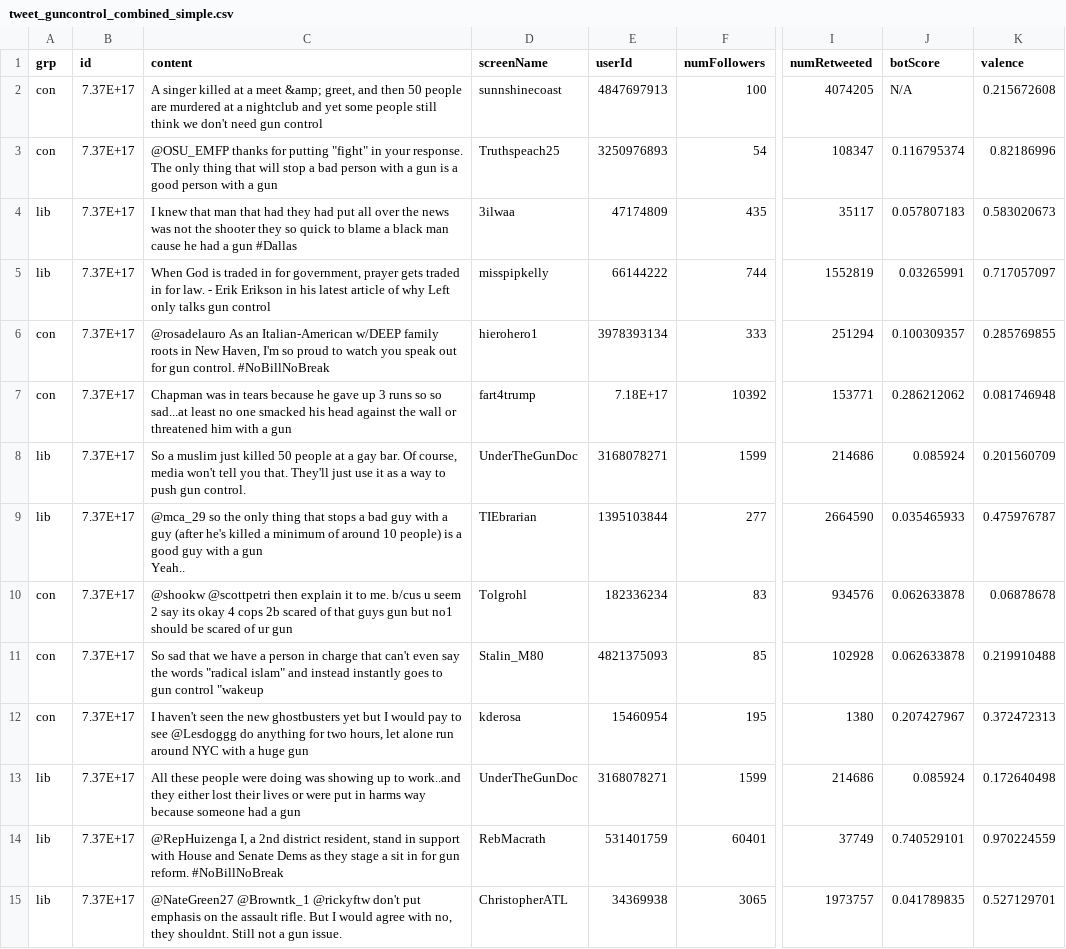
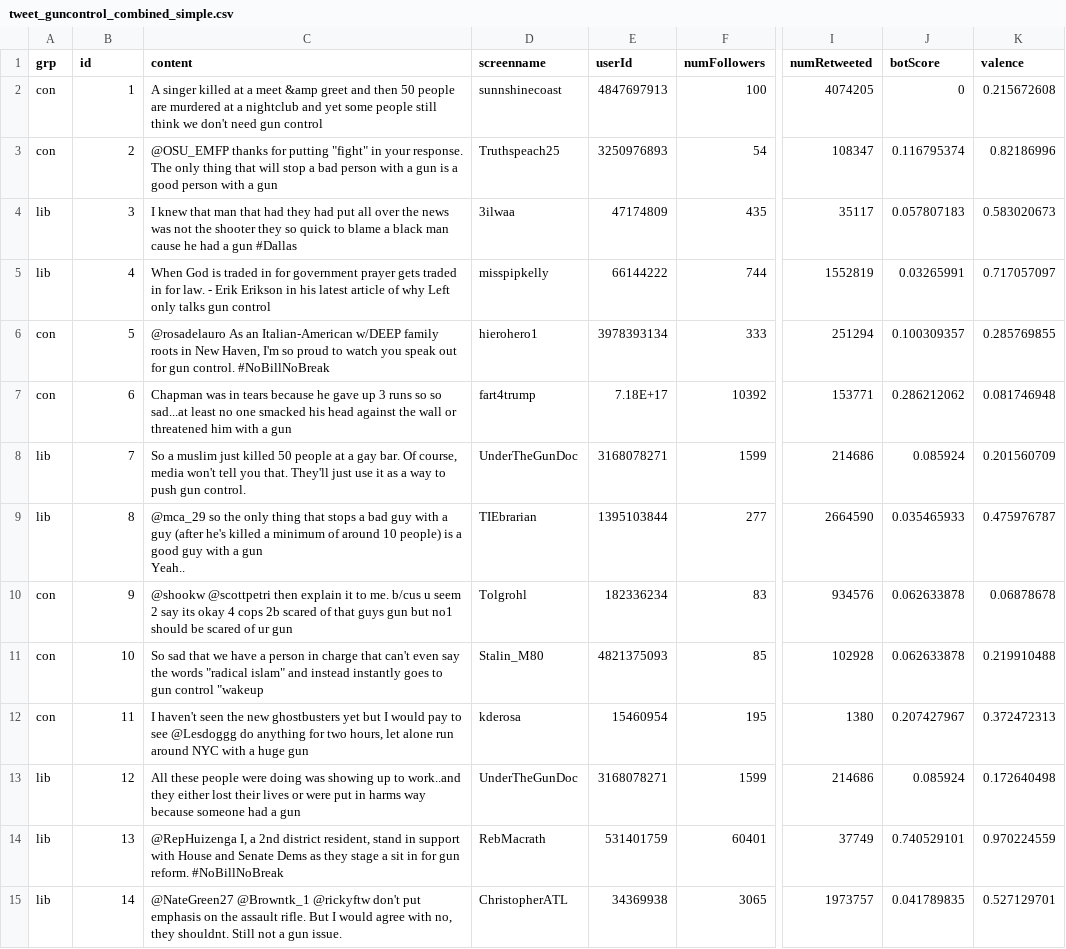
Before and after one commit to picsolab/TRIBAL-analytics-interpreter, a CSV file: src/src/data/tweet_guncontrol_combined_simple.csv, drawn as a sheet; only a part is shown, gaps mark what is left out; the diff covers the shown part only; the diff names each change by its address in the sheet, - before the commit and + after, or states it on an @@ line.

```diff
--- a/src/src/data/tweet_guncontrol_combined_simple.csv
+++ b/src/src/data/tweet_guncontrol_combined_simple.csv
-D1: screenName
+D1: screenname
-B2 (id): 7.37E+17
+B2 (id): 1
-C2 (content): …a meet &amp; greet, and then…
+C2 (content): …a meet &amp greet and then…
-J2 (botScore): N/A
+J2 (botScore): 0
-B3 (id): 7.37E+17
+B3 (id): 2
-B4 (id): 7.37E+17
+B4 (id): 3
-B5 (id): 7.37E+17
+B5 (id): 4
-C5 (content): …in for government, prayer gets…
+C5 (content): …in for government prayer gets…
-B6 (id): 7.37E+17
+B6 (id): 5
-B7 (id): 7.37E+17
+B7 (id): 6
-B8 (id): 7.37E+17
+B8 (id): 7
-B9 (id): 7.37E+17
+B9 (id): 8
-B10 (id): 7.37E+17
+B10 (id): 9
-B11 (id): 7.37E+17
+B11 (id): 10
-B12 (id): 7.37E+17
+B12 (id): 11
-B13 (id): 7.37E+17
+B13 (id): 12
-B14 (id): 7.37E+17
+B14 (id): 13
-B15 (id): 7.37E+17
+B15 (id): 14
```
Also changed, not shown: 42 edited cells elsewhere in this file, 27 other files.
